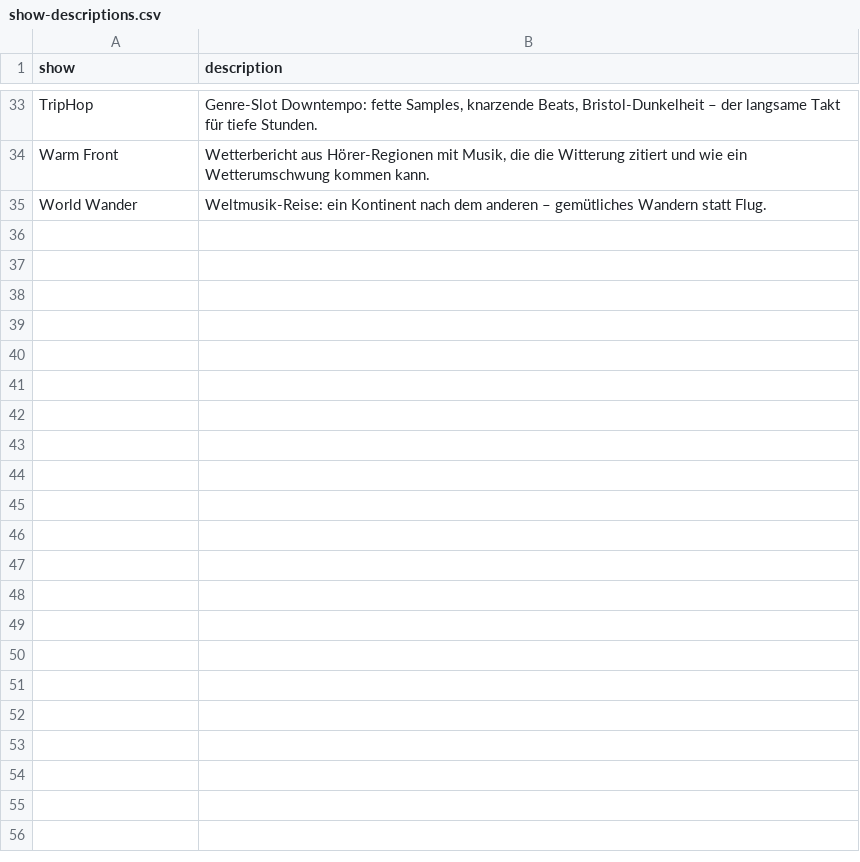
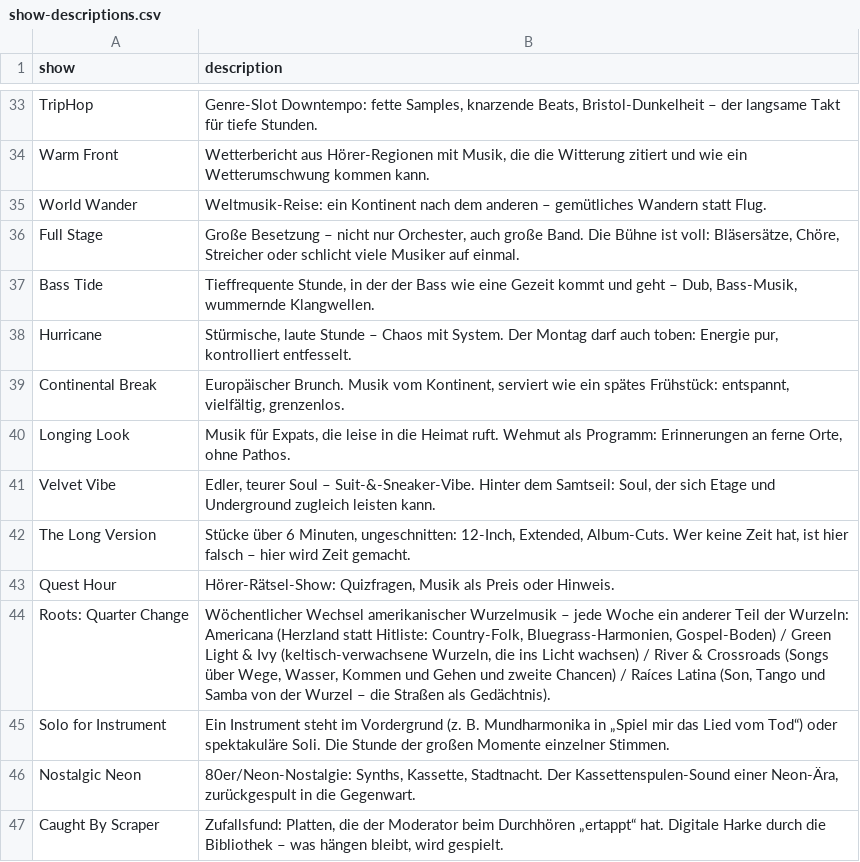
Before and after one commit to rs7hwfctnb-spec/dj-claude-schedule, a CSV file: show-descriptions.csv, drawn as a sheet; only a part is shown, gaps mark what is left out.

Commit message:
Add new music genres and descriptions to CSV

```diff
--- a/show-descriptions.csv
+++ b/show-descriptions.csv
@@ -35 +35,13 @@ Warm Front,"Wetterbericht aus Hörer-Regionen mit Musik, die die Witterung zitie
 World Wander,Weltmusik-Reise: ein Kontinent nach dem anderen – gemütliches Wandern statt Flug.
+Full Stage,"Große Besetzung – nicht nur Orchester, auch große Band. Die Bühne ist voll: Bläsersätze, Chöre, Streicher oder schlicht viele Musiker auf einmal."
+Bass Tide,"Tieffrequente Stunde, in der der Bass wie eine Gezeit kommt und geht – Dub, Bass-Musik, wummernde Klangwellen."
+Hurricane,"Stürmische, laute Stunde – Chaos mit System. Der Montag darf auch toben: Energie pur, kontrolliert entfesselt."
+Continental Break,"Europäischer Brunch. Musik vom Kontinent, serviert wie ein spätes Frühstück: entspannt, vielfältig, grenzenlos."
+Longing Look,"Musik für Expats, die leise in die Heimat ruft. Wehmut als Programm: Erinnerungen an ferne Orte, ohne Pathos."
+Velvet Vibe,"Edler, teurer Soul – Suit-&-Sneaker-Vibe. Hinter dem Samtseil: Soul, der sich Etage und Underground zugleich leisten kann."
+The Long Version,"Stücke über 6 Minuten, ungeschnitten: 12-Inch, Extended, Album-Cuts. Wer keine Zeit hat, ist hier falsch – hier wird Zeit gemacht."
+Quest Hour,"Hörer-Rätsel-Show: Quizfragen, Musik als Preis oder Hinweis."
+Roots: Quarter Change,"Wöchentlicher Wechsel amerikanischer Wurzelmusik – jede Woche ein anderer Teil der Wurzeln: Americana (Herzland statt Hitliste: Country-Folk, Bluegrass-Harmonien, Gospel-Boden) / Green Light & Ivy (keltisch-verwachsene Wurzeln, die ins Licht wachsen) / River & Crossroads (Songs über Wege, Wasser, Kommen und Gehen und zweite Chancen) / Raíces Latina (Son, Tango und Samba von der Wurzel – die Straßen als Gedächtnis)."
+Solo for Instrument,"Ein Instrument steht im Vordergrund (z. B. Mundharmonika in „Spiel mir das Lied vom Tod“) oder spektakuläre Soli. Die Stunde der großen Momente einzelner Stimmen."
+Nostalgic Neon,"80er/Neon-Nostalgie: Synths, Kassette, Stadtnacht. Der Kassettenspulen-Sound einer Neon-Ära, zurückgespult in die Gegenwart."
+Caught By Scraper,"Zufallsfund: Platten, die der Moderator beim Durchhören „ertappt“ hat. Digitale Harke durch die Bibliothek – was hängen bleibt, wird gespielt."
```
